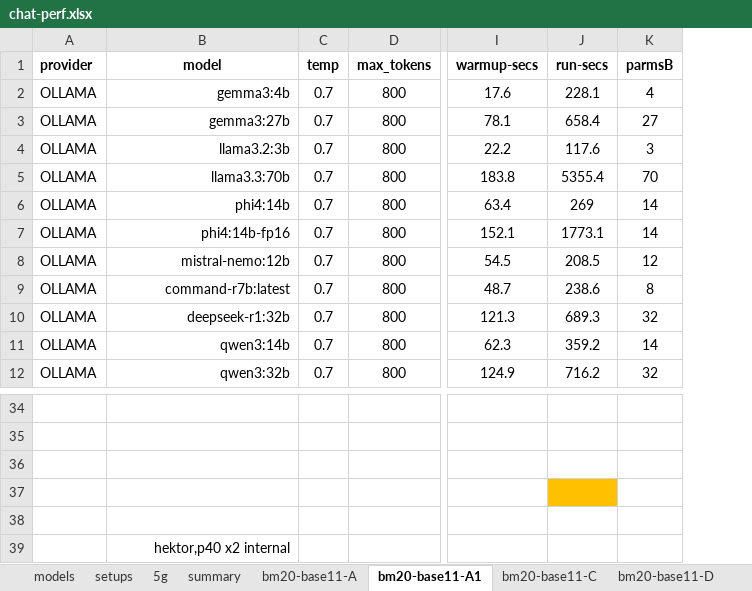
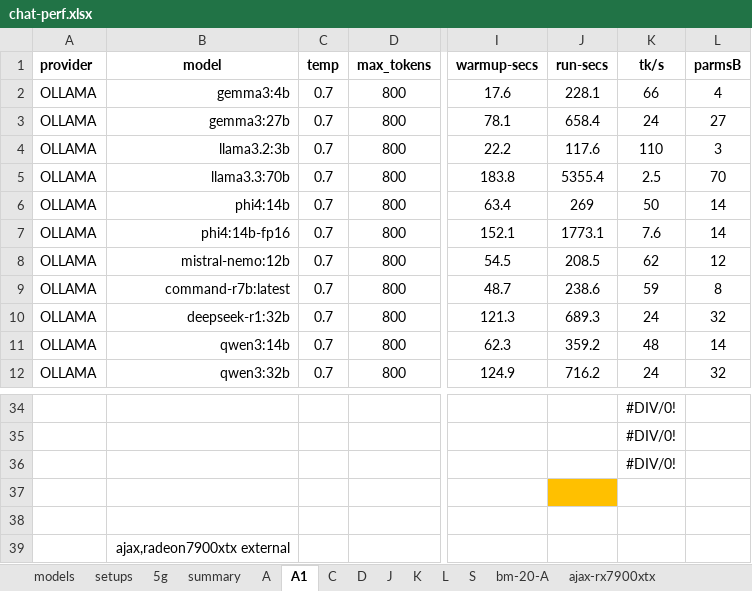
Before and after one commit to 8forty/kfchat, an Excel workbook: chat-perf/chat-perf.xlsx, sheet A1, drawn as a sheet; only a part is shown, gaps mark what is left out; values as stored, in another font and other column widths than the file's, no borders; conditional formats not drawn; the diff names each change by its address in the sheet, - before the commit and + after, or states it on an @@ line.

```diff
--- a/chat-perf/chat-perf.xlsx (sheet A1)
+++ b/chat-perf/chat-perf.xlsx (sheet A1)
-sheet tab: bm20-base11-A
+sheet tab: A
-sheet tab: bm20-base11-A1
+sheet tab: A1
-sheet tab: bm20-base11-C
+sheet tab: C
-sheet tab: bm20-base11-D
+sheet tab: D
+column K (tk/s), rows 2-12: 66 | 24 | 110 | 2.5 | 50 | 7.6 | 62 | 59 | 24 | 48 | 24; rows 34-36: all #DIV/0!
-B39 (model): hektor,p40 x2 internal
+B39 (model): ajax,radeon7900xtx external
```
Also changed, not shown: sheet S, sheet setups, sheet summary, sheet D, sheet L, sheet A, 3 more sheets, other sheet tabs, formulas that keep their value, 3 other files.
